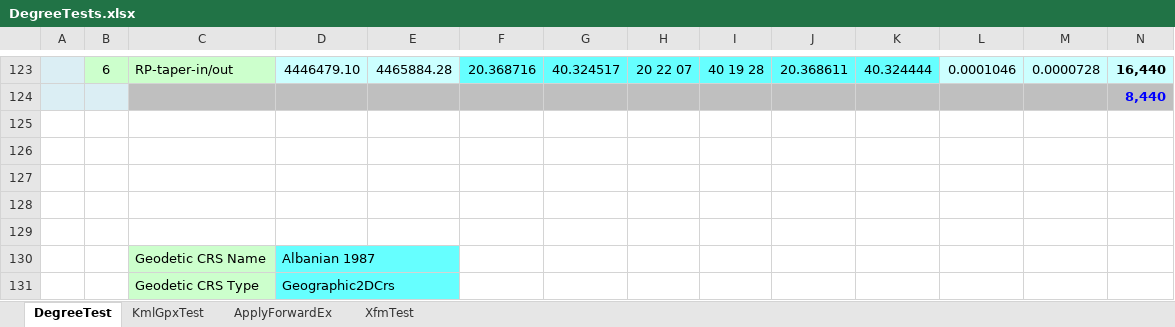
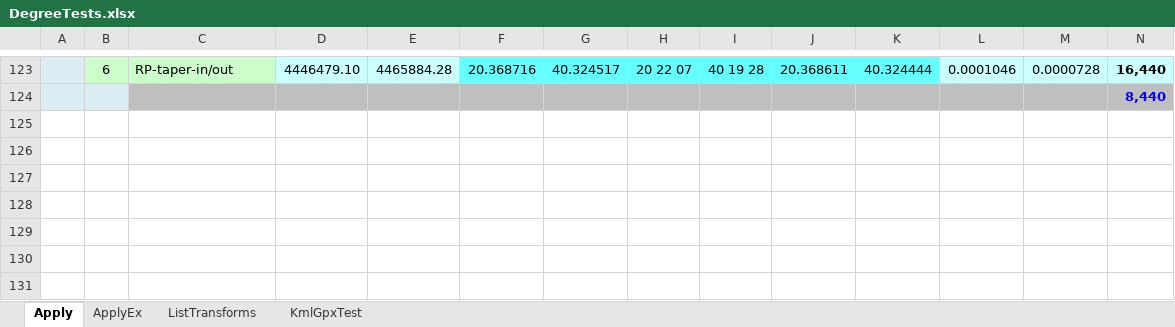
Before and after one commit to MrBeee/ProjExcel, an Excel workbook: DegreeTests.xlsx, sheet Apply, drawn as a sheet; only a part is shown, gaps mark what is left out; values as stored, in another font and other column widths than the file's, no borders; charts and pictures not drawn; rows hold the shown columns only; the diff covers the shown part only; the diff names each change by its address in the sheet, - before the commit and + after, or states it on an @@ line.

```diff
--- a/DegreeTests.xlsx (sheet Apply)
+++ b/DegreeTests.xlsx (sheet Apply)
-sheet tab: DegreeTest
+sheet tab: Apply
-sheet tab: ApplyForwardEx
+sheet tab: ApplyEx
-sheet tab: XfmTest
+sheet tab: ListTransforms
@@ sheet tab order changed: Apply | ApplyEx | ListTransforms | KmlGpxTest @@
-row 126: (empty)
-row 127: (empty)
-row 128: (empty)
-row 129: (empty)
-row 130:  |  | Geodetic CRS Name | Albanian 1987
-row 131:  |  | Geodetic CRS Type | Geographic2DCrs
```
Also changed, not shown: 5 removed rows and cell formats elsewhere in this sheet, sheet ListTransforms, sheet KmlGpxTest, sheet ApplyEx, charts or pictures, ProjExcel/BasicTests.xlsx, ProjExcelTests.xlsx, 5 other files.
